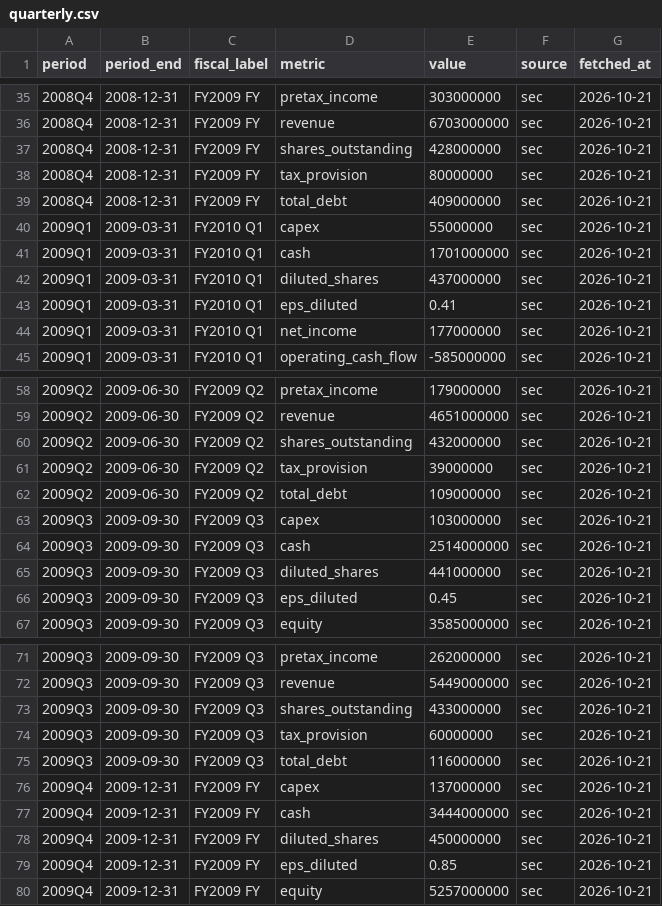
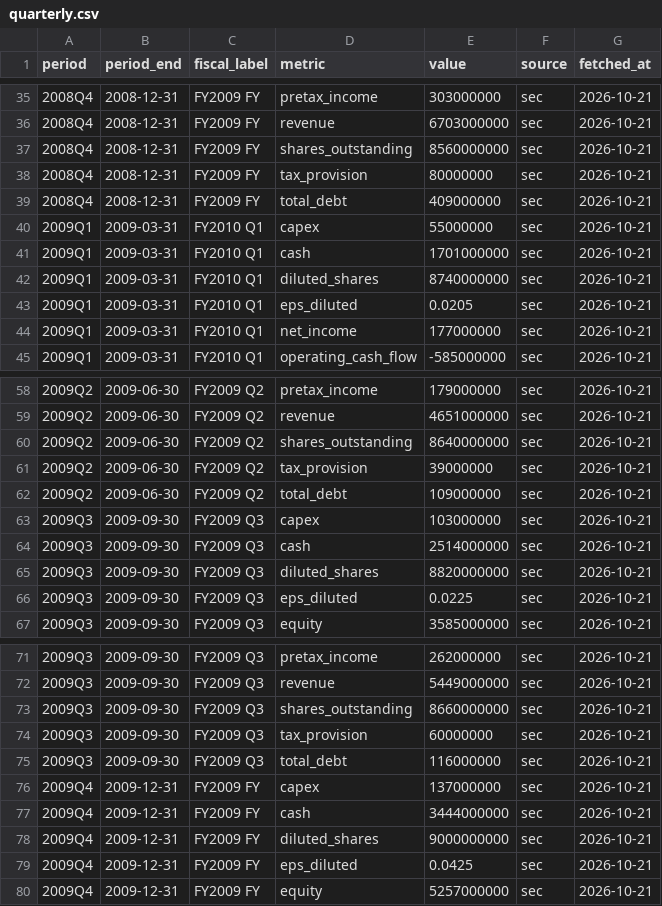
Before and after one commit to Antonis-Koutsoumpis/stock_valuation_watchlist, a CSV file: data/AMZN/quarterly.csv, drawn as a sheet; only a part is shown, gaps mark what is left out; the diff covers the shown part only.

```diff
--- a/data/AMZN/quarterly.csv
+++ b/data/AMZN/quarterly.csv
@@ -36,3 +36,3 @@ period,period_end,fiscal_label,metric,value,source,fetched_at
 2008Q4,2008-12-31,FY2009 FY,revenue,6703000000,sec,2026-10-21
-2008Q4,2008-12-31,FY2009 FY,shares_outstanding,428000000,sec,2026-10-21
+2008Q4,2008-12-31,FY2009 FY,shares_outstanding,8560000000,sec,2026-10-21
 2008Q4,2008-12-31,FY2009 FY,tax_provision,80000000,sec,2026-10-21
@@ -41,4 +41,4 @@ period,period_end,fiscal_label,metric,value,source,fetched_at
 2009Q1,2009-03-31,FY2010 Q1,cash,1701000000,sec,2026-10-21
-2009Q1,2009-03-31,FY2010 Q1,diluted_shares,437000000,sec,2026-10-21
-2009Q1,2009-03-31,FY2010 Q1,eps_diluted,0.41,sec,2026-10-21
+2009Q1,2009-03-31,FY2010 Q1,diluted_shares,8740000000,sec,2026-10-21
+2009Q1,2009-03-31,FY2010 Q1,eps_diluted,0.0205,sec,2026-10-21
 2009Q1,2009-03-31,FY2010 Q1,net_income,177000000,sec,2026-10-21
@@ -59,3 +59,3 @@ period,period_end,fiscal_label,metric,value,source,fetched_at
 2009Q2,2009-06-30,FY2009 Q2,revenue,4651000000,sec,2026-10-21
-2009Q2,2009-06-30,FY2009 Q2,shares_outstanding,432000000,sec,2026-10-21
+2009Q2,2009-06-30,FY2009 Q2,shares_outstanding,8640000000,sec,2026-10-21
 2009Q2,2009-06-30,FY2009 Q2,tax_provision,39000000,sec,2026-10-21
@@ -64,4 +64,4 @@ period,period_end,fiscal_label,metric,value,source,fetched_at
 2009Q3,2009-09-30,FY2009 Q3,cash,2514000000,sec,2026-10-21
-2009Q3,2009-09-30,FY2009 Q3,diluted_shares,441000000,sec,2026-10-21
-2009Q3,2009-09-30,FY2009 Q3,eps_diluted,0.45,sec,2026-10-21
+2009Q3,2009-09-30,FY2009 Q3,diluted_shares,8820000000,sec,2026-10-21
+2009Q3,2009-09-30,FY2009 Q3,eps_diluted,0.0225,sec,2026-10-21
 2009Q3,2009-09-30,FY2009 Q3,equity,3585000000,sec,2026-10-21
@@ -72,3 +72,3 @@ period,period_end,fiscal_label,metric,value,source,fetched_at
 2009Q3,2009-09-30,FY2009 Q3,revenue,5449000000,sec,2026-10-21
-2009Q3,2009-09-30,FY2009 Q3,shares_outstanding,433000000,sec,2026-10-21
+2009Q3,2009-09-30,FY2009 Q3,shares_outstanding,8660000000,sec,2026-10-21
 2009Q3,2009-09-30,FY2009 Q3,tax_provision,60000000,sec,2026-10-21
@@ -77,4 +77,4 @@ period,period_end,fiscal_label,metric,value,source,fetched_at
 2009Q4,2009-12-31,FY2009 FY,cash,3444000000,sec,2026-10-21
-2009Q4,2009-12-31,FY2009 FY,diluted_shares,450000000,sec,2026-10-21
-2009Q4,2009-12-31,FY2009 FY,eps_diluted,0.85,sec,2026-10-21
+2009Q4,2009-12-31,FY2009 FY,diluted_shares,9000000000,sec,2026-10-21
+2009Q4,2009-12-31,FY2009 FY,eps_diluted,0.0425,sec,2026-10-21
 2009Q4,2009-12-31,FY2009 FY,equity,5257000000,sec,2026-10-21
```
Also changed, not shown: 145 edited cells elsewhere in this file, data/AMZN/annual.csv, data/AMZN/daily.csv, 1 other file.
